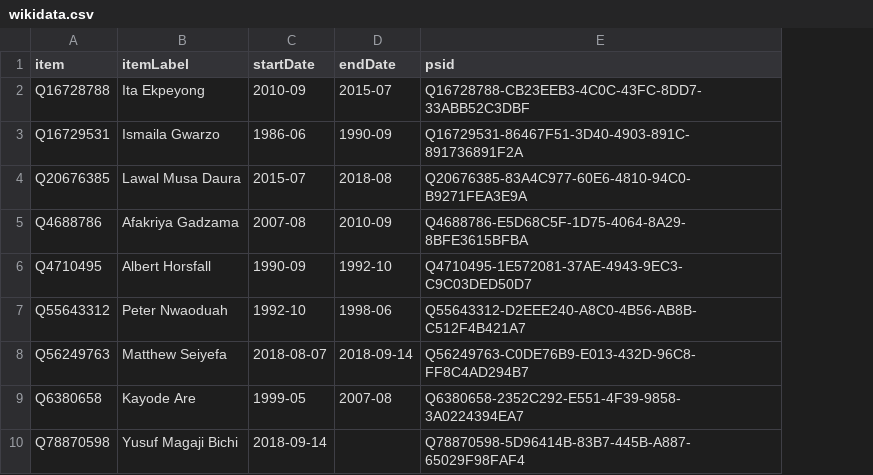
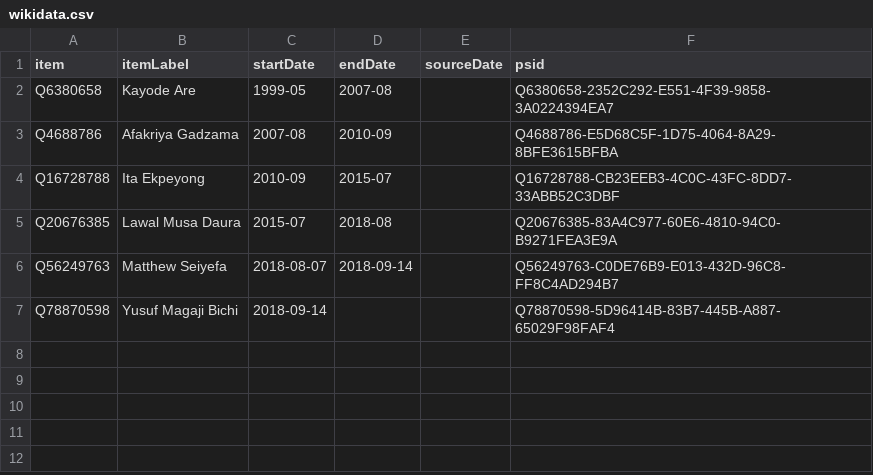
Before and after one commit to every-politician-scrapers/nigeria, a CSV file: sources/security-director/wikidata.csv, drawn as a sheet; removed rows and columns are numbered as before the commit, all else as after; the diff names each change by its address in the sheet, - before the commit and + after, or states it on an @@ line.

```diff
--- a/sources/security-director/wikidata.csv
+++ b/sources/security-director/wikidata.csv
+column E (sourceDate), empty
@@ row 9 moved to row 2: Q6380658 @@
@@ row 5 moved to row 3: Q4688786 @@
-row 3: Q16729531 | Ismaila Gwarzo | 1986-06 | 1990-09 | Q16729531-86467F51-3D40-4903-891C-891736891F2A
-row 6: Q4710495 | Albert Horsfall | 1990-09 | 1992-10 | Q4710495-1E572081-37AE-4943-9EC3-C9C03DED50D7
-row 7: Q55643312 | Peter Nwaoduah | 1992-10 | 1998-06 | Q55643312-D2EEE240-A8C0-4B56-AB8B-C512F4B421A7
```
Also changed, not shown: sources/security-director/scraped.csv, 7 other files.
